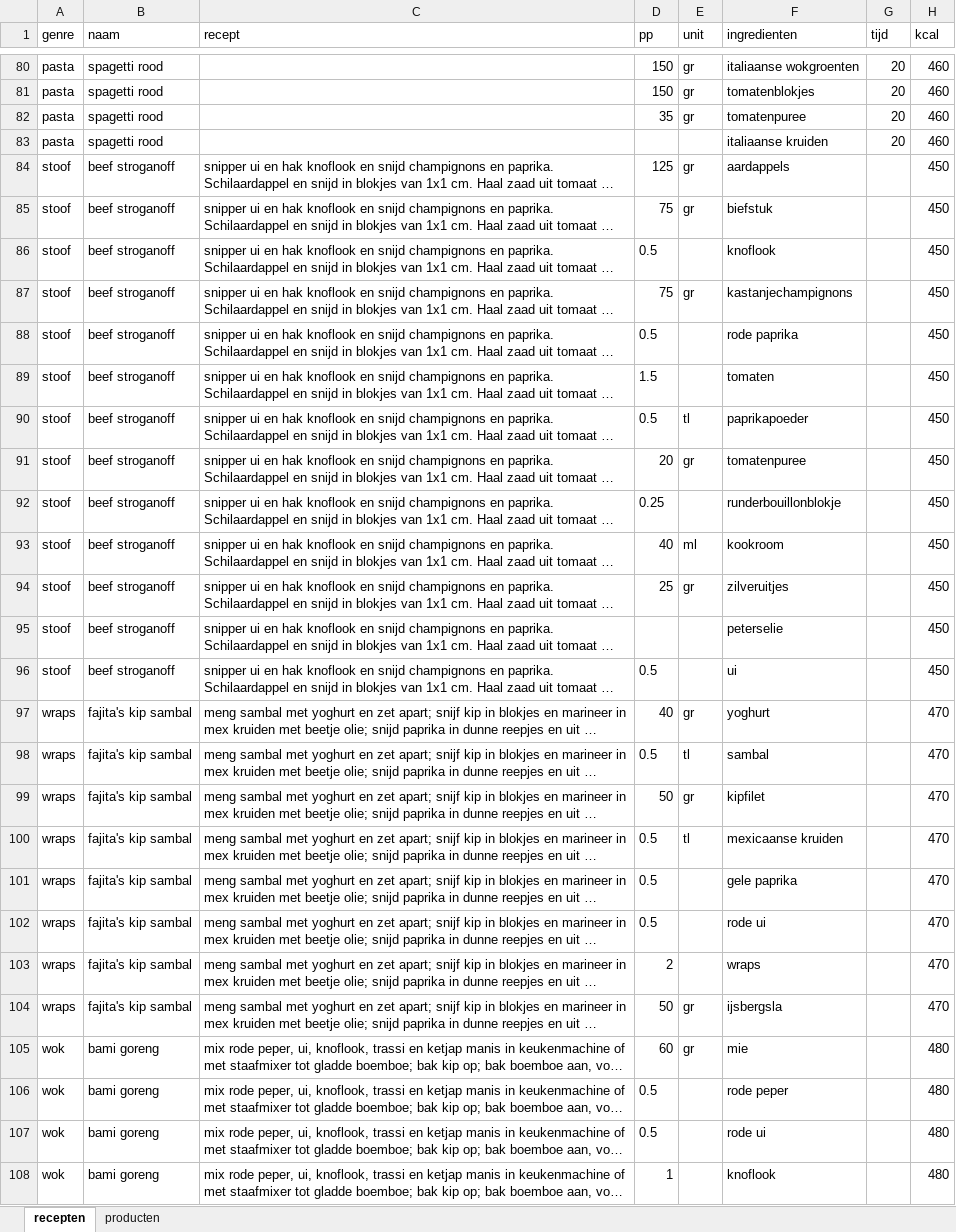
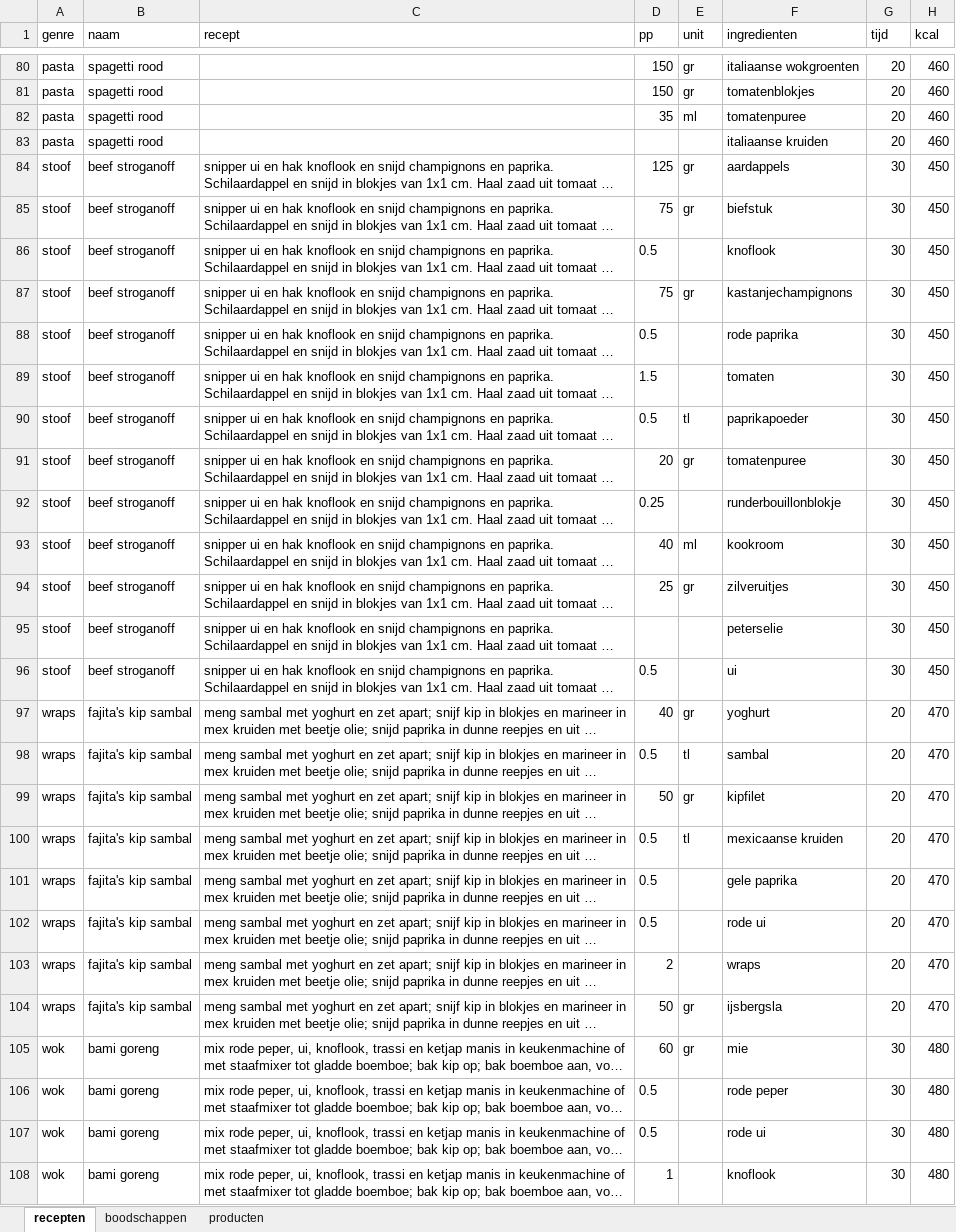
Before and after one commit to iriseekhout/wisselmenu, an Excel workbook: data-raw/data/recepten.xlsx, sheet recepten, drawn as a sheet; only a part is shown, gaps mark what is left out; long unchanged cells end in …; values as stored, in another font and other column widths than the file's, no borders; the diff covers the shown part only; the diff names each change by its address in the sheet, - before the commit and + after, or states it on an @@ line.

```diff
--- a/data-raw/data/recepten.xlsx (sheet recepten)
+++ b/data-raw/data/recepten.xlsx (sheet recepten)
+sheet tab: boodschappen
-E82 (unit): gr
+E82 (unit): ml
-G84:G96 (tijd): (empty)
+G84:G96 (tijd): 30
-G97:G104 (tijd): (empty)
+G97:G104 (tijd): 20
-G105:G108 (tijd): (empty)
+G105:G108 (tijd): 30
```
Also changed, not shown: 33 edited cells elsewhere in this sheet, 11 other files.
